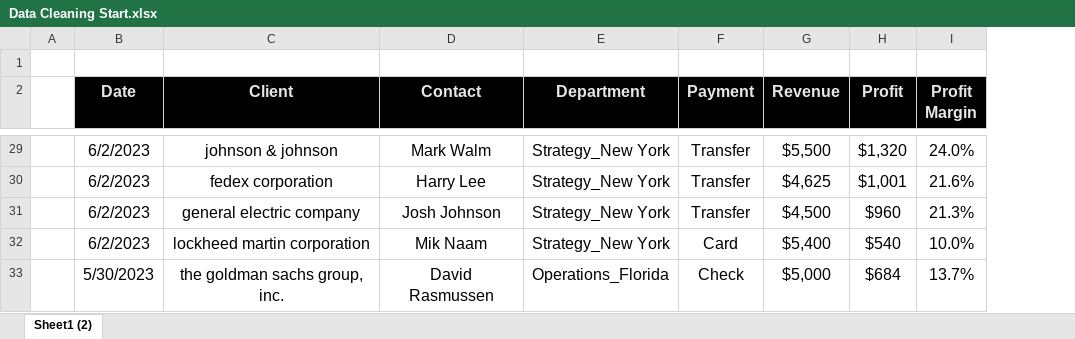
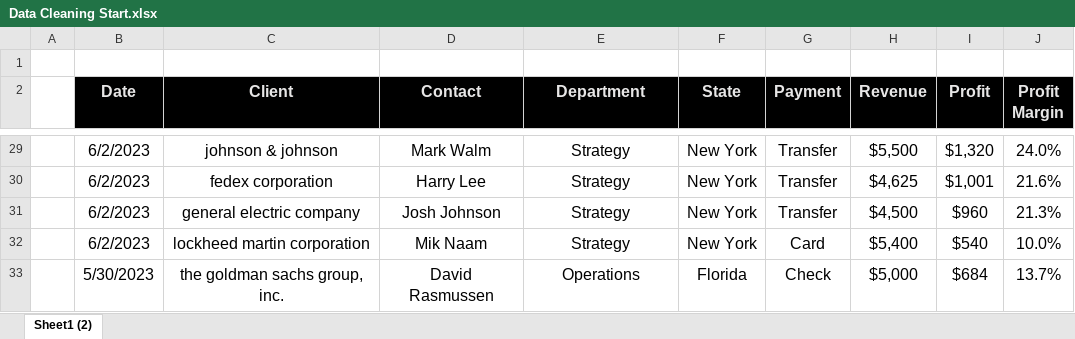
Before and after one commit to dhrubobd/data-analytics-practice, an Excel workbook: Day 4/Data Cleaning Start.xlsx, sheet Sheet1 (2), drawn as a sheet; only a part is shown, gaps mark what is left out; values as stored, in another font and other column widths than the file's, no borders; the diff covers the shown part only; the diff names each change by its address in the sheet, - before the commit and + after, or states it on an @@ line.

Commit message:
State name is separated from the Department text using Text to Columns

```diff
--- a/Day 4/Data Cleaning Start.xlsx (sheet Sheet1 (2))
+++ b/Day 4/Data Cleaning Start.xlsx (sheet Sheet1 (2))
+column F (State), rows 29-33: New York | New York | New York | New York | Florida
-E29:E32 (Department): Strategy_New York
+E29:E32 (Department): Strategy
-E33 (Department): Operations_Florida
+E33 (Department): Operations
```
Also changed, not shown: 26 edited cells elsewhere in this sheet, formulas that keep their value.
